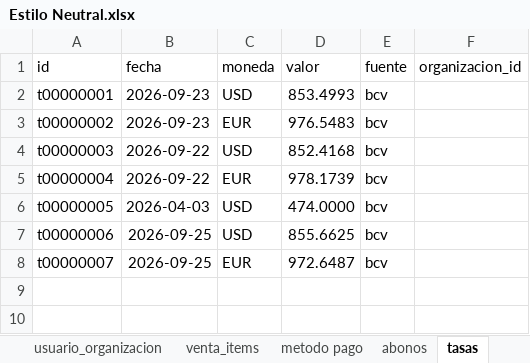
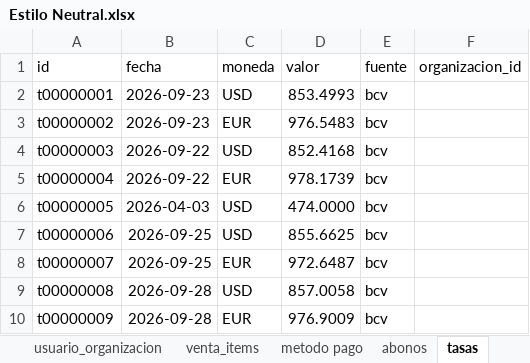
Before and after one commit to xhnl21/estilo_neutral, an Excel workbook: Estilo Neutral.xlsx, sheet tasas, drawn as a sheet; values as stored, in another font and other column widths than the file's, no borders; the diff names each change by its address in the sheet, - before the commit and + after, or states it on an @@ line.

```diff
--- a/Estilo Neutral.xlsx (sheet tasas)
+++ b/Estilo Neutral.xlsx (sheet tasas)
+row 9: t00000008 | 2026-09-28 | USD | 857.0058 | bcv
+row 10: t00000009 | 2026-09-28 | EUR | 976.9009 | bcv
```
Also changed, not shown: sheet audit_log, sheet ventas, sheet creditos_clientes, sheet abonos, sheet venta_items, sheet checklist_iso, 4 more sheets, other sheet tabs, 26 other files.
